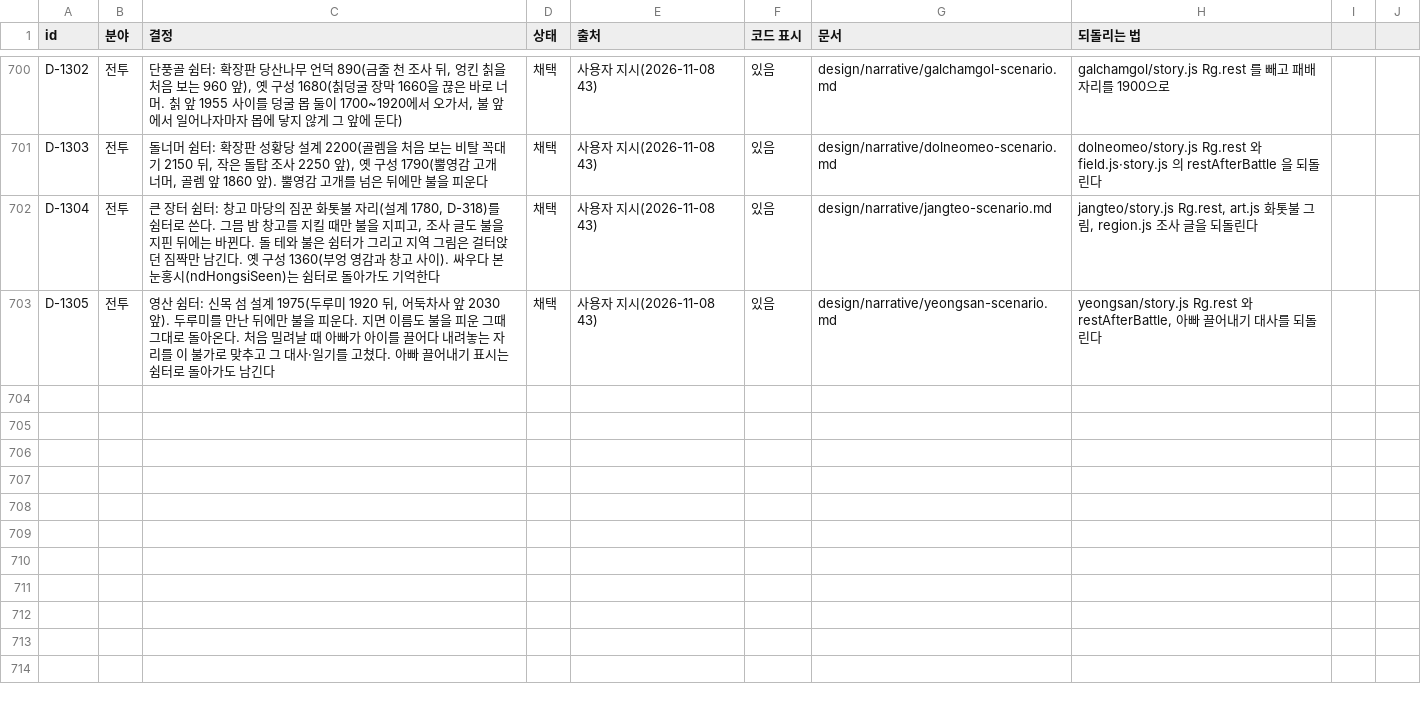
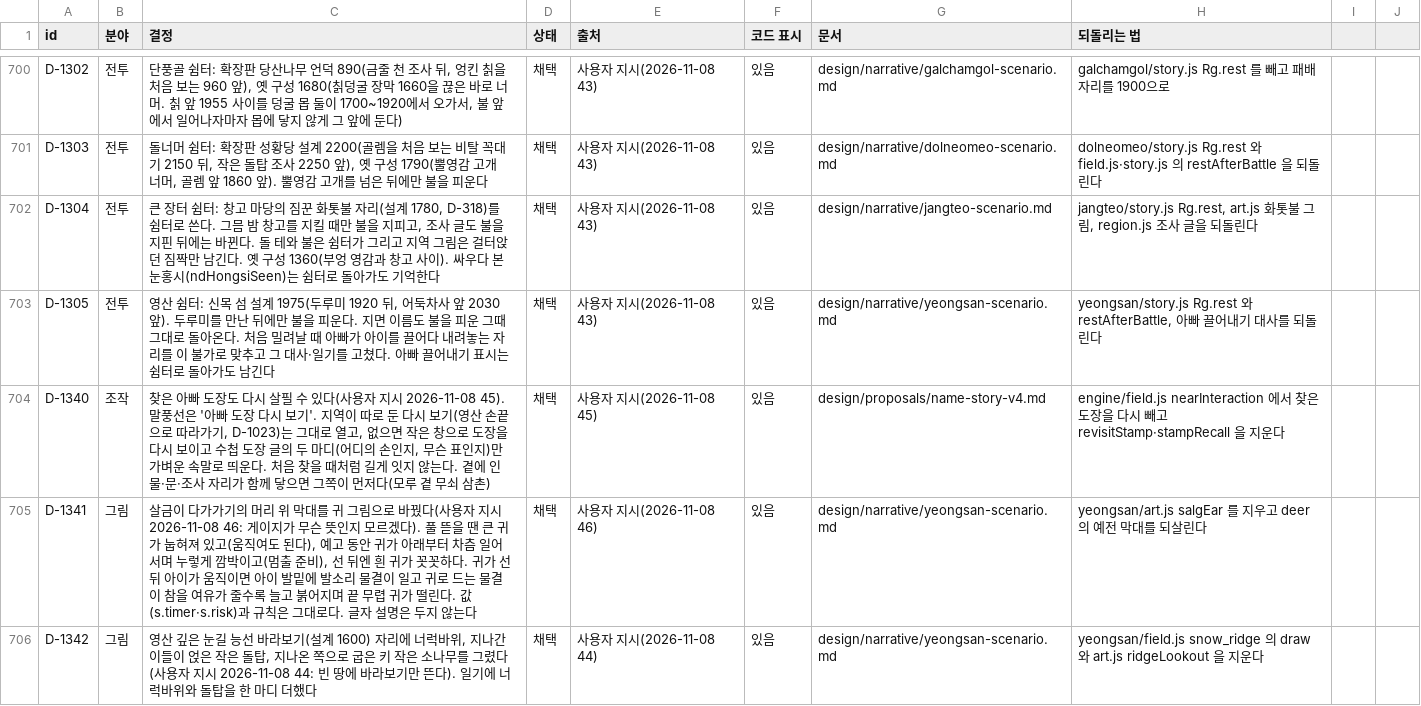
Before and after one commit to MATTTTJ/PACKOON, a CSV file: design/data/decisions.csv, drawn as a sheet; only a part is shown, gaps mark what is left out.

```diff
--- a/design/data/decisions.csv
+++ b/design/data/decisions.csv
@@ -703 +703,4 @@ D-1304,전투,"큰 장터 쉼터: 창고 마당의 짐꾼 화톳불 자리(설
 D-1305,전투,"영산 쉼터: 신목 섬 설계 1975(두루미 1920 뒤, 어둑차사 앞 2030 앞). 두루미를 만난 뒤에만 불을 피운다. 지면 이름도 불을 피운 그때 그대로 돌아온다. 처음 밀려날 때 아빠가 아이를 끌어다 내려놓는 자리를 이 불가로 맞추고 그 대사·일기를 고쳤다. 아빠 끌어내기 표시는 쉼터로 돌아가도 남긴다",채택,사용자 지시(2026-11-08 43),있음,design/narrative/yeongsan-scenario.md,"yeongsan/story.js Rg.rest 와 restAfterBattle, 아빠 끌어내기 대사를 되돌린다"
+D-1340,조작,"찾은 아빠 도장도 다시 살필 수 있다(사용자 지시 2026-11-08 45). 말풍선은 '아빠 도장 다시 보기'. 지역이 따로 둔 다시 보기(영산 손끝으로 따라가기, D-1023)는 그대로 열고, 없으면 작은 창으로 도장을 다시 보이고 수첩 도장 글의 두 마디(어디의 손인지, 무슨 표인지)만 가벼운 속말로 띄운다. 처음 찾을 때처럼 길게 잇지 않는다. 곁에 인물·문·조사 자리가 함께 닿으면 그쪽이 먼저다(모루 곁 무쇠 삼촌)",채택,사용자 지시(2026-11-08 45),있음,design/proposals/name-story-v4.md,engine/field.js nearInteraction 에서 찾은 도장을 다시 빼고 revisitStamp·stampRecall 을 지운다
+D-1341,그림,"살금이 다가가기의 머리 위 막대를 귀 그림으로 바꿨다(사용자 지시 2026-11-08 46: 게이지가 무슨 뜻인지 모르겠다). 풀 뜯을 땐 큰 귀가 눕혀져 있고(움직여도 된다), 예고 동안 귀가 아래부터 차츰 일어서며 누렇게 깜박이고(멈출 준비), 선 뒤엔 흰 귀가 꼿꼿하다. 귀가 선 뒤 아이가 움직이면 아이 발밑에 발소리 물결이 일고 귀로 드는 물결이 참을 여유가 줄수록 늘고 붉어지며 끝 무렵 귀가 떨린다. 값(s.timer·s.risk)과 규칙은 그대로다. 글자 설명은 두지 않는다",채택,사용자 지시(2026-11-08 46),있음,design/narrative/yeongsan-scenario.md,yeongsan/art.js salgEar 를 지우고 deer 의 예전 막대를 되살린다
+D-1342,그림,"영산 깊은 눈길 능선 바라보기(설계 1600) 자리에 너럭바위, 지나간 이들이 얹은 작은 돌탑, 지나온 쪽으로 굽은 키 작은 소나무를 그렸다(사용자 지시 2026-11-08 44: 빈 땅에 바라보기만 뜬다). 일기에 너럭바위와 돌탑을 한 마디 더했다",채택,사용자 지시(2026-11-08 44),있음,design/narrative/yeongsan-scenario.md,yeongsan/field.js snow_ridge 의 draw 와 art.js ridgeLookout 을 지운다
```
Also changed, not shown: design/data/tuning.csv, 4 other files.
